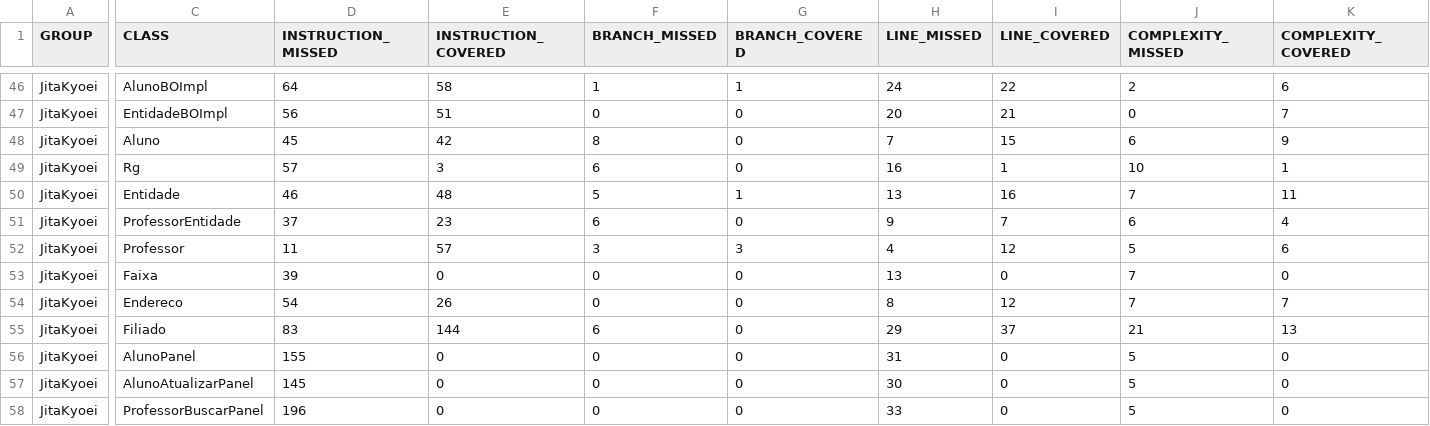
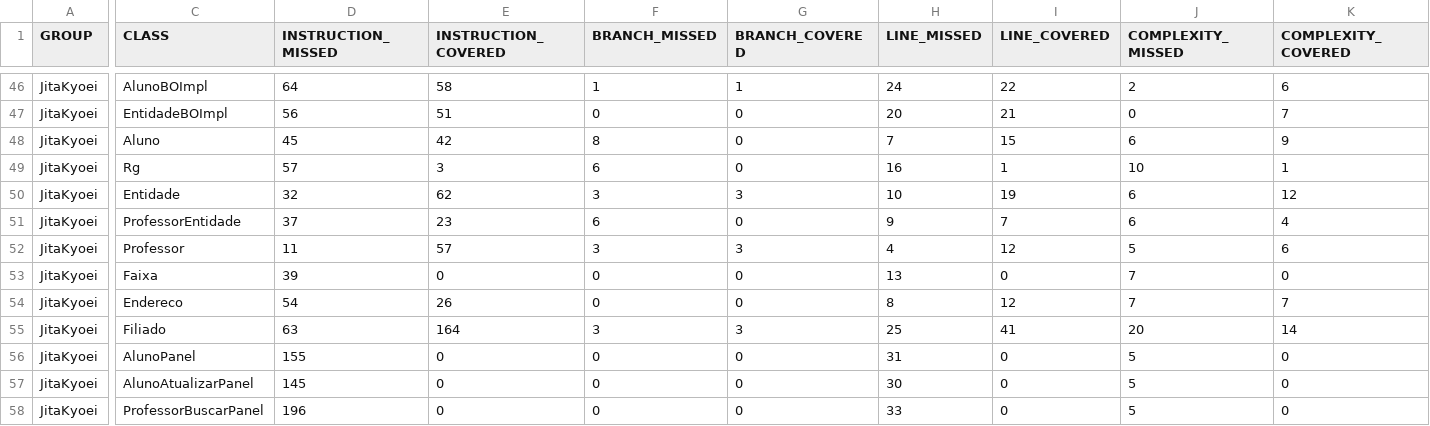
Before and after one commit to guthaluthaa/Simulacao-e-Teste-de_Software-Projeto-Sistema-de-Judocas, a CSV file: jacoco.csv, drawn as a sheet; only a part is shown, gaps mark what is left out; the diff covers the shown part only; the diff names each change by its address in the sheet, - before the commit and + after, or states it on an @@ line.

```diff
--- a/jacoco.csv
+++ b/jacoco.csv
-D50 (INSTRUCTION_MISSED): 46
+D50 (INSTRUCTION_MISSED): 32
-E50 (INSTRUCTION_COVERED): 48
+E50 (INSTRUCTION_COVERED): 62
-F50 (BRANCH_MISSED): 5
+F50 (BRANCH_MISSED): 3
-G50 (BRANCH_COVERED): 1
+G50 (BRANCH_COVERED): 3
-H50 (LINE_MISSED): 13
+H50 (LINE_MISSED): 10
-I50 (LINE_COVERED): 16
+I50 (LINE_COVERED): 19
-J50 (COMPLEXITY_MISSED): 7
+J50 (COMPLEXITY_MISSED): 6
-K50 (COMPLEXITY_COVERED): 11
+K50 (COMPLEXITY_COVERED): 12
-D55 (INSTRUCTION_MISSED): 83
+D55 (INSTRUCTION_MISSED): 63
-E55 (INSTRUCTION_COVERED): 144
+E55 (INSTRUCTION_COVERED): 164
-F55 (BRANCH_MISSED): 6
+F55 (BRANCH_MISSED): 3
-G55 (BRANCH_COVERED): 0
+G55 (BRANCH_COVERED): 3
-H55 (LINE_MISSED): 29
+H55 (LINE_MISSED): 25
-I55 (LINE_COVERED): 37
+I55 (LINE_COVERED): 41
-J55 (COMPLEXITY_MISSED): 21
+J55 (COMPLEXITY_MISSED): 20
-K55 (COMPLEXITY_COVERED): 13
+K55 (COMPLEXITY_COVERED): 14
```
Also changed, not shown: 4 edited cells elsewhere in this file, 9 other files.
